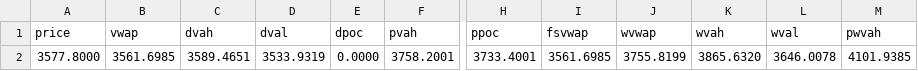
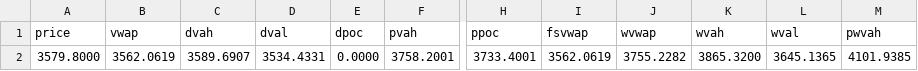
Before and after one commit to AleCuba90/qban-snap, a CSV file: levels_GC_D.csv, drawn as a sheet; only a part is shown, gaps mark what is left out; the diff names each change by its address in the sheet, - before the commit and + after, or states it on an @@ line.

```diff
--- a/levels_GC_D.csv
+++ b/levels_GC_D.csv
-A2 (price): 3577.8000
+A2 (price): 3579.8000
-B2 (vwap): 3561.6985
+B2 (vwap): 3562.0619
-C2 (dvah): 3589.4651
+C2 (dvah): 3589.6907
-D2 (dval): 3533.9319
+D2 (dval): 3534.4331
-I2 (fsvwap): 3561.6985
+I2 (fsvwap): 3562.0619
-J2 (wvwap): 3755.8199
+J2 (wvwap): 3755.2282
-K2 (wvah): 3865.6320
+K2 (wvah): 3865.3200
-L2 (wval): 3646.0078
+L2 (wval): 3645.1365
```
Also changed, not shown: levels_GC_FS.csv, levels_GC_OVN.csv, 16 other files.
